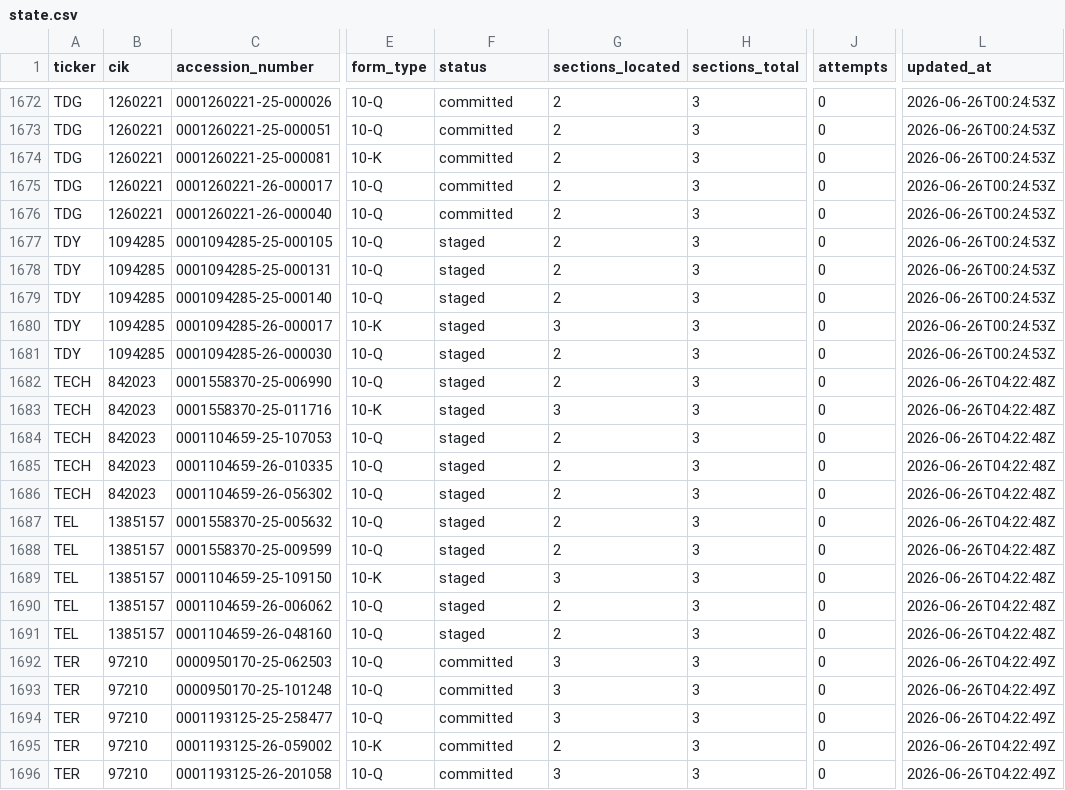
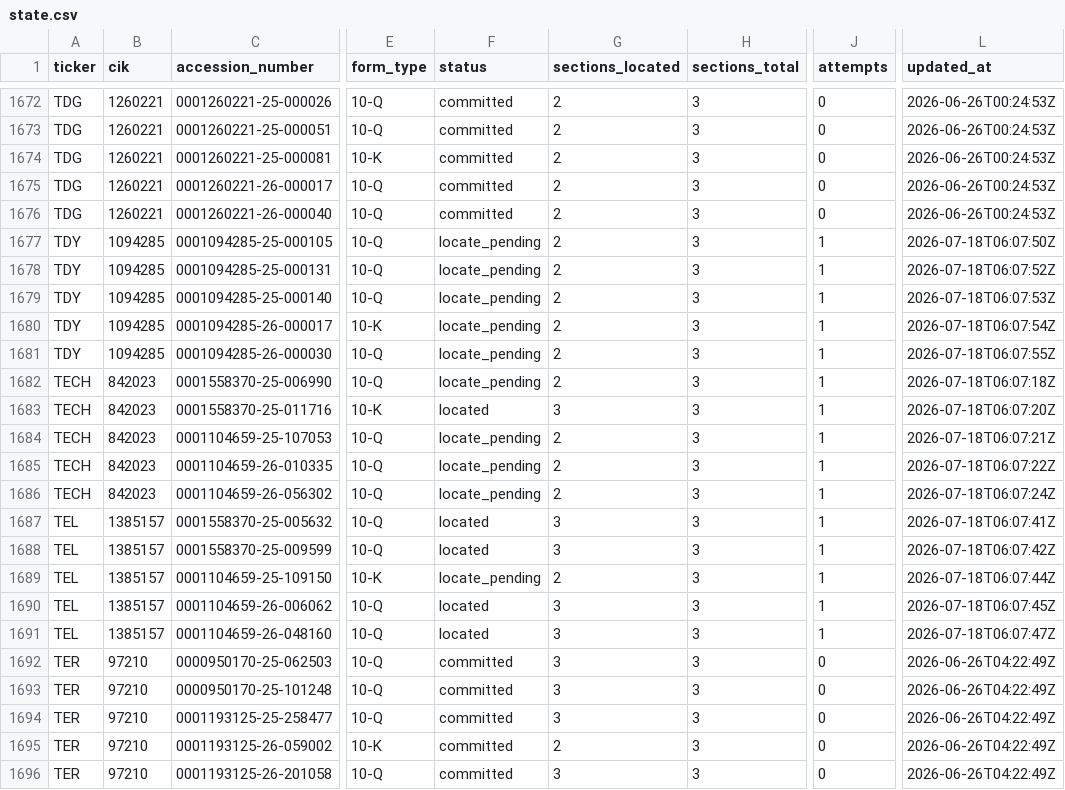
Before and after one commit to lukasbecker36-dot/sec-derivatives-, a CSV file: backfill/state.csv, drawn as a sheet; only a part is shown, gaps mark what is left out; the diff covers the shown part only; the diff names each change by its address in the sheet, - before the commit and + after, or states it on an @@ line.

```diff
--- a/backfill/state.csv
+++ b/backfill/state.csv
-F1677:F1682 (status): staged
+F1677:F1682 (status): locate_pending
-J1677:J1691 (attempts): 0
+J1677:J1691 (attempts): 1
-L1677 (updated_at): 2026-06-26T00:24:53Z
+L1677 (updated_at): 2026-07-18T06:07:50Z
-L1678 (updated_at): 2026-06-26T00:24:53Z
+L1678 (updated_at): 2026-07-18T06:07:52Z
-L1679 (updated_at): 2026-06-26T00:24:53Z
+L1679 (updated_at): 2026-07-18T06:07:53Z
-G1680 (sections_located): 3
+G1680 (sections_located): 2
-L1680 (updated_at): 2026-06-26T00:24:53Z
+L1680 (updated_at): 2026-07-18T06:07:54Z
-L1681 (updated_at): 2026-06-26T00:24:53Z
+L1681 (updated_at): 2026-07-18T06:07:55Z
-L1682 (updated_at): 2026-06-26T04:22:48Z
+L1682 (updated_at): 2026-07-18T06:07:18Z
-F1683 (status): staged
+F1683 (status): located
-L1683 (updated_at): 2026-06-26T04:22:48Z
+L1683 (updated_at): 2026-07-18T06:07:20Z
-F1684:F1686 (status): staged
+F1684:F1686 (status): locate_pending
-L1684 (updated_at): 2026-06-26T04:22:48Z
+L1684 (updated_at): 2026-07-18T06:07:21Z
-L1685 (updated_at): 2026-06-26T04:22:48Z
+L1685 (updated_at): 2026-07-18T06:07:22Z
-L1686 (updated_at): 2026-06-26T04:22:48Z
+L1686 (updated_at): 2026-07-18T06:07:24Z
-F1687:F1688 (status): staged
+F1687:F1688 (status): located
-G1687:G1688 (sections_located): 2
+G1687:G1688 (sections_located): 3
-L1687 (updated_at): 2026-06-26T04:22:48Z
+L1687 (updated_at): 2026-07-18T06:07:41Z
-L1688 (updated_at): 2026-06-26T04:22:48Z
+L1688 (updated_at): 2026-07-18T06:07:42Z
-F1689 (status): staged
+F1689 (status): locate_pending
-G1689 (sections_located): 3
+G1689 (sections_located): 2
-L1689 (updated_at): 2026-06-26T04:22:48Z
+L1689 (updated_at): 2026-07-18T06:07:44Z
-F1690:F1691 (status): staged
+F1690:F1691 (status): located
-G1690:G1691 (sections_located): 2
+G1690:G1691 (sections_located): 3
-L1690 (updated_at): 2026-06-26T04:22:48Z
+L1690 (updated_at): 2026-07-18T06:07:45Z
-L1691 (updated_at): 2026-06-26T04:22:48Z
+L1691 (updated_at): 2026-07-18T06:07:47Z
```
Also changed, not shown: 39 edited cells elsewhere in this file.
